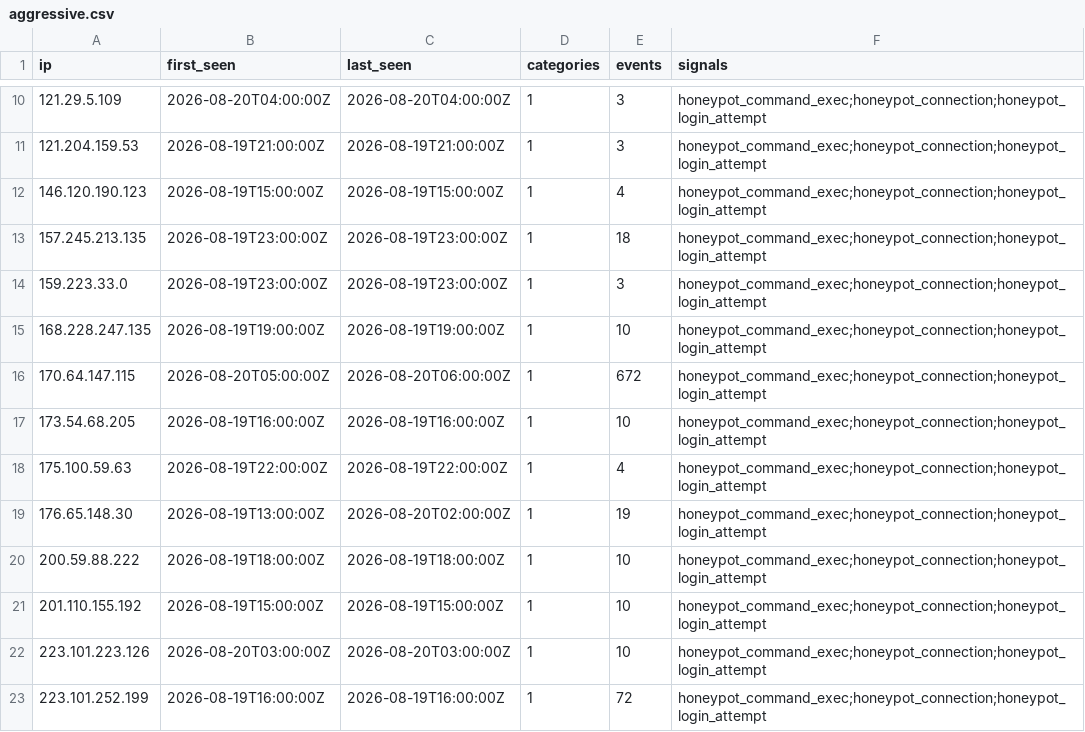
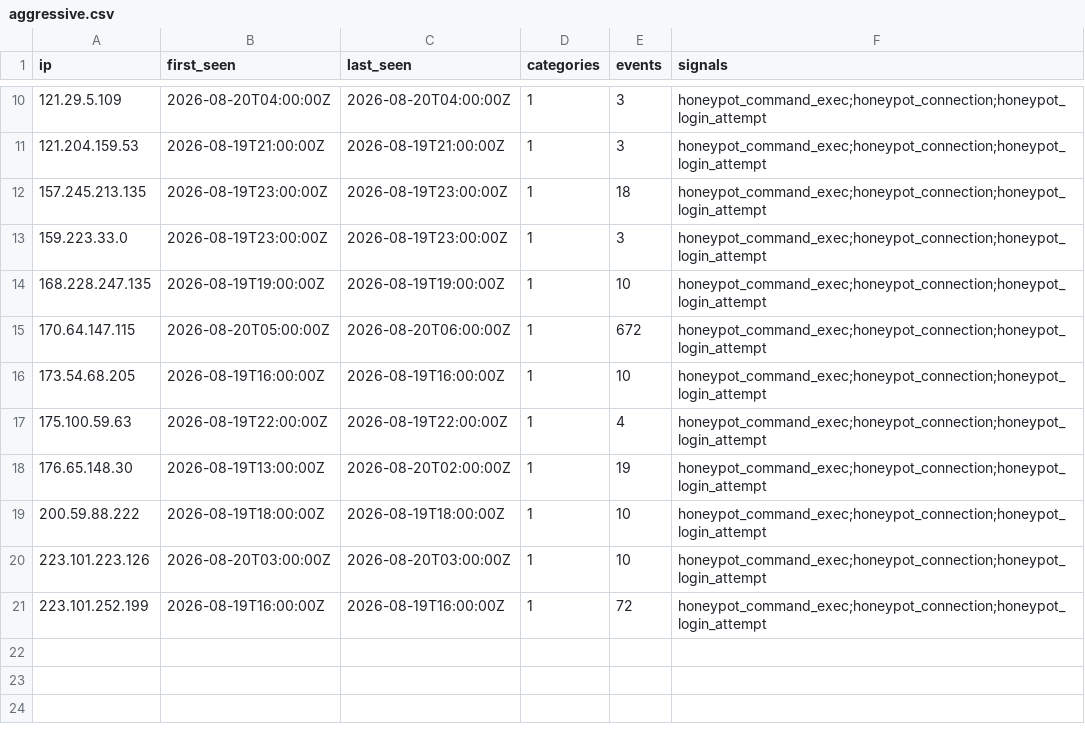
Before and after one commit to brandontroidl/blocklist, a CSV file: aggressive.csv, drawn as a sheet; only a part is shown, gaps mark what is left out; the diff names each change by its address in the sheet, - before the commit and + after, or states it on an @@ line.

```diff
--- a/aggressive.csv
+++ b/aggressive.csv
-row 12: 146.120.190.123 | 2026-08-19T15:00:00Z | 2026-08-19T15:00:00Z | 1 | 4 | honeypot_command_exec;honeypot_connection;honeypot_login_attempt
-row 21: 201.110.155.192 | 2026-08-19T15:00:00Z | 2026-08-19T15:00:00Z | 1 | 10 | honeypot_command_exec;honeypot_connection;honeypot_login_attempt
```
Also changed, not shown: 14 other files.
